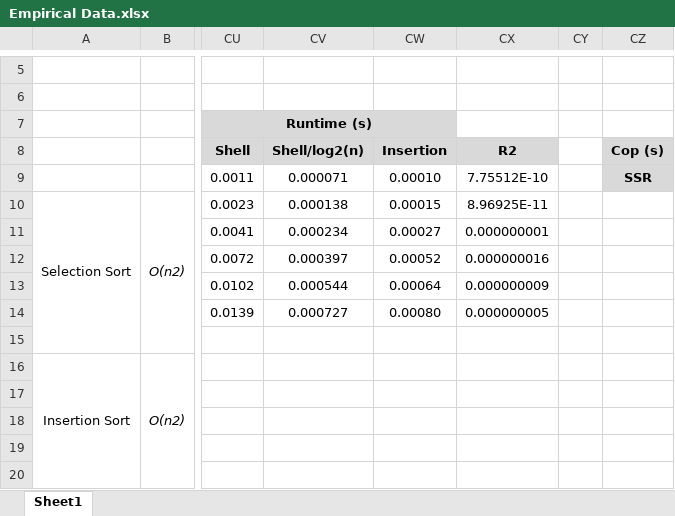
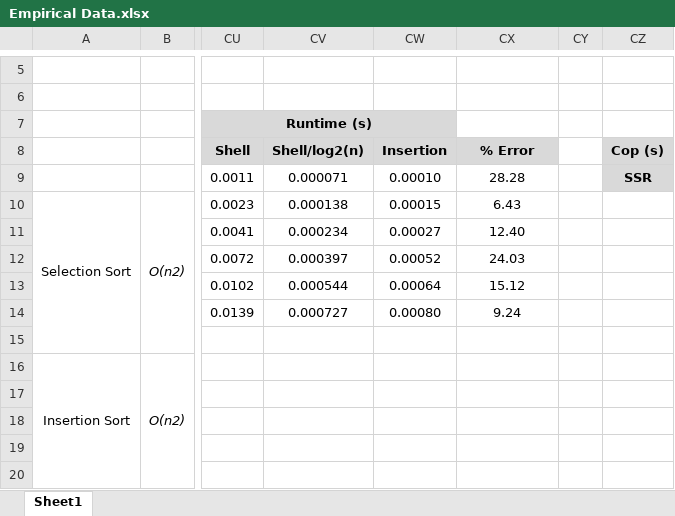
Before and after one commit to kharper55/SortingProject, an Excel workbook: Report/Empirical Data.xlsx, sheet Sheet1, drawn as a sheet; only a part is shown, gaps mark what is left out; values as stored, in another font and other column widths than the file's, no borders; charts and pictures not drawn; the diff names each change by its address in the sheet, - before the commit and + after, or states it on an @@ line.

Commit message:
report structuring

```diff
--- a/Report/Empirical Data.xlsx (sheet Sheet1)
+++ b/Report/Empirical Data.xlsx (sheet Sheet1)
-CX8: R2
+CX8: % Error
-CX9: 7.75512E-10
+CX9: 28.28
-CX10: 8.96925E-11
+CX10: 6.43
-CX11: 0.000000001
+CX11: 12.40
-CX12: 0.000000016
+CX12: 24.03
-CX13: 0.000000009
+CX13: 15.12
-CX14: 0.000000005
+CX14: 9.24
```
Also changed, not shown: 2 other files.
